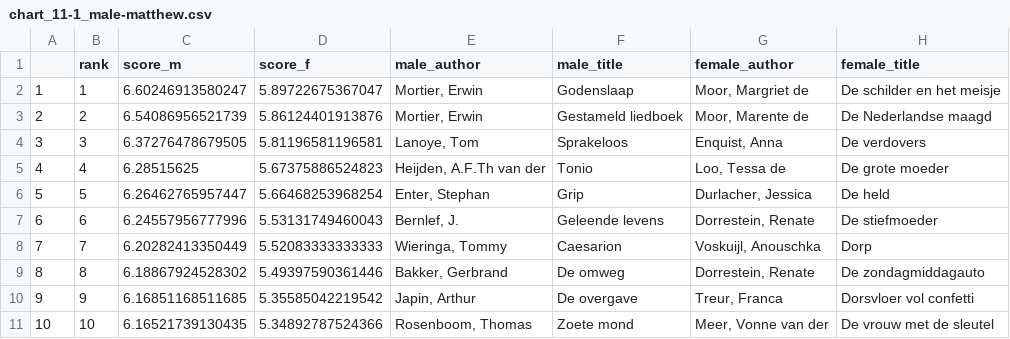
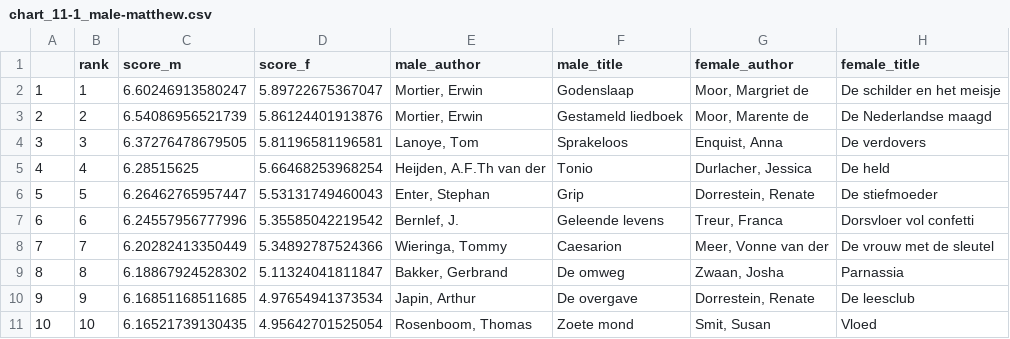
Before and after one commit to karinavdo/RaadselLiteratuur, a CSV file: csv/chart_11-1_male-matthew.csv, drawn as a sheet.

```diff
--- a/csv/chart_11-1_male-matthew.csv
+++ b/csv/chart_11-1_male-matthew.csv
@@ -4,8 +4,8 @@
 "3",3,6.37276478679505,5.81196581196581,"Lanoye, Tom","Sprakeloos","Enquist, Anna","De verdovers"
-"4",4,6.28515625,5.67375886524823,"Heijden, A.F.Th van der","Tonio","Loo, Tessa de","De grote moeder"
-"5",5,6.26462765957447,5.66468253968254,"Enter, Stephan","Grip","Durlacher, Jessica","De held"
-"6",6,6.24557956777996,5.53131749460043,"Bernlef, J.","Geleende levens","Dorrestein, Renate","De stiefmoeder"
-"7",7,6.20282413350449,5.52083333333333,"Wieringa, Tommy","Caesarion","Voskuijl, Anouschka","Dorp"
-"8",8,6.18867924528302,5.49397590361446,"Bakker, Gerbrand","De omweg","Dorrestein, Renate","De zondagmiddagauto"
-"9",9,6.16851168511685,5.35585042219542,"Japin, Arthur","De overgave","Treur, Franca","Dorsvloer vol confetti"
-"10",10,6.16521739130435,5.34892787524366,"Rosenboom, Thomas","Zoete mond","Meer, Vonne van der","De vrouw met de sleutel"
+"4",4,6.28515625,5.66468253968254,"Heijden, A.F.Th van der","Tonio","Durlacher, Jessica","De held"
+"5",5,6.26462765957447,5.53131749460043,"Enter, Stephan","Grip","Dorrestein, Renate","De stiefmoeder"
+"6",6,6.24557956777996,5.35585042219542,"Bernlef, J.","Geleende levens","Treur, Franca","Dorsvloer vol confetti"
+"7",7,6.20282413350449,5.34892787524366,"Wieringa, Tommy","Caesarion","Meer, Vonne van der","De vrouw met de sleutel"
+"8",8,6.18867924528302,5.11324041811847,"Bakker, Gerbrand","De omweg","Zwaan, Josha","Parnassia"
+"9",9,6.16851168511685,4.97654941373534,"Japin, Arthur","De overgave","Dorrestein, Renate","De leesclub"
+"10",10,6.16521739130435,4.95642701525054,"Rosenboom, Thomas","Zoete mond","Smit, Susan","Vloed"
```
Also changed, not shown: csv/chart_11-2_male-matthew-all.csv.
